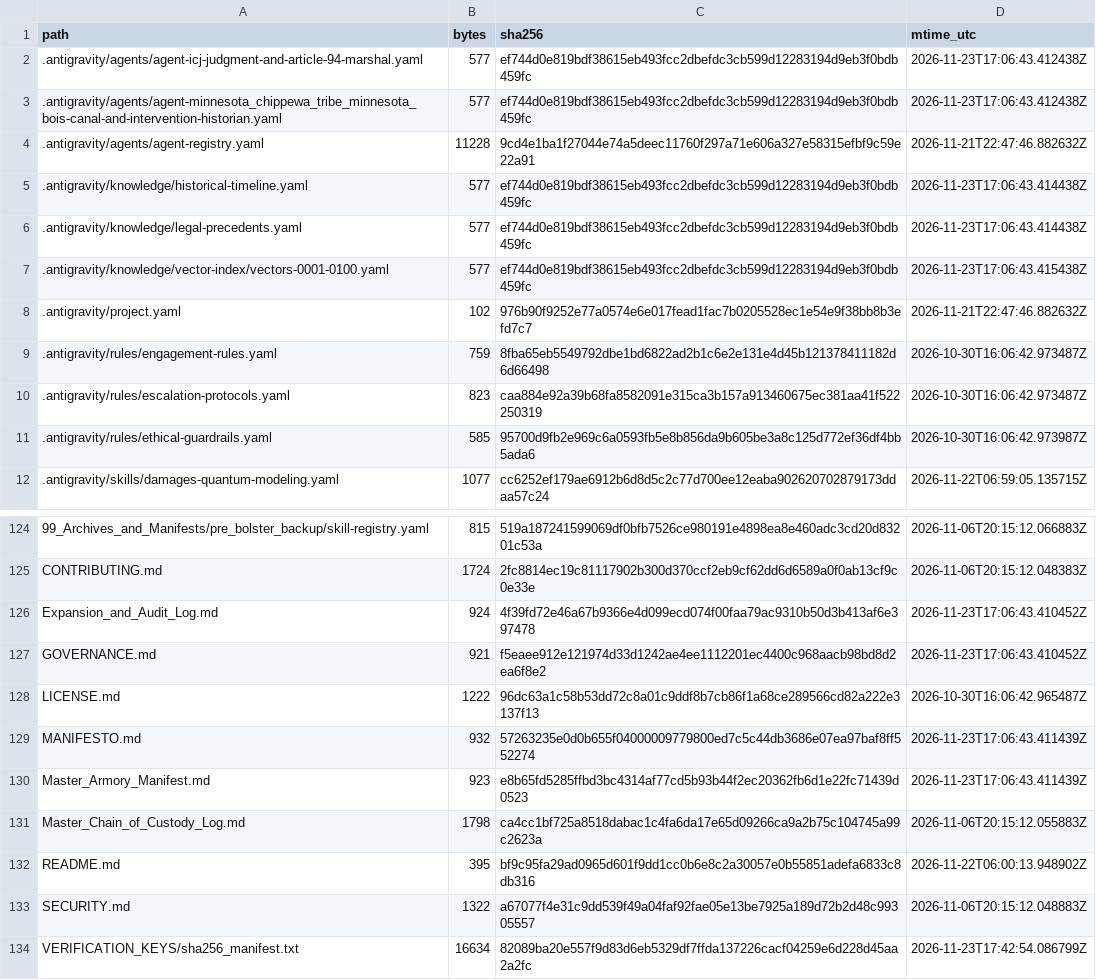
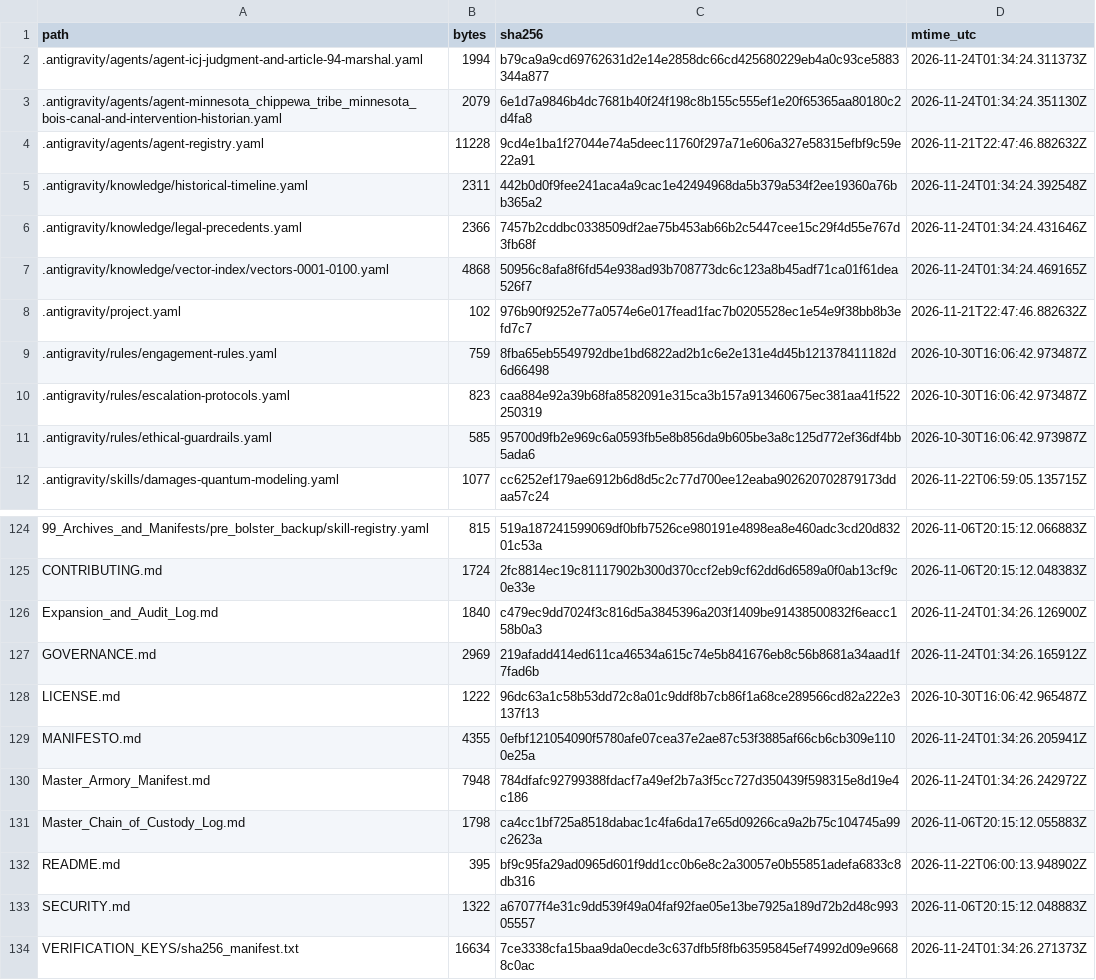
Before and after one commit to GlobalRestitutionAlliance/turtle-island-us-mn-minnesota-chippewa-tribe-minnesota-bois--master-litigation, a CSV file: 99_Archives_and_Manifests/MANIFEST_SHA256.csv, drawn as a sheet; only a part is shown, gaps mark what is left out; the diff covers the shown part only.

```diff
--- a/99_Archives_and_Manifests/MANIFEST_SHA256.csv
+++ b/99_Archives_and_Manifests/MANIFEST_SHA256.csv
@@ -1,8 +1,8 @@
 path,bytes,sha256,mtime_utc
-.antigravity/agents/agent-icj-judgment-and-article-94-marshal.yaml,577,ef744d0e819bdf38615eb493fcc2dbefdc3cb599d12283194d9eb3f0bdb459fc,2026-11-23T17:06:43.412438Z
-.antigravity/agents/agent-minnesota_chippewa_tribe_minnesota_bois-canal-and-intervention-historian.yaml,577,ef744d0e819bdf38615eb493fcc2dbefdc3cb599d12283194d9eb3f0bdb459fc,2026-11-23T17:06:43.412438Z
+.antigravity/agents/agent-icj-judgment-and-article-94-marshal.yaml,1994,b79ca9a9cd69762631d2e14e2858dc66cd425680229eb4a0c93ce5883344a877,2026-11-24T01:34:24.311373Z
+.antigravity/agents/agent-minnesota_chippewa_tribe_minnesota_bois-canal-and-intervention-historian.yaml,2079,6e1d7a9846b4dc7681b40f24f198c8b155c555ef1e20f65365aa80180c2d4fa8,2026-11-24T01:34:24.351130Z
 .antigravity/agents/agent-registry.yaml,11228,9cd4e1ba1f27044e74a5deec11760f297a71e606a327e58315efbf9c59e22a91,2026-11-21T22:47:46.882632Z
-.antigravity/knowledge/historical-timeline.yaml,577,ef744d0e819bdf38615eb493fcc2dbefdc3cb599d12283194d9eb3f0bdb459fc,2026-11-23T17:06:43.414438Z
-.antigravity/knowledge/legal-precedents.yaml,577,ef744d0e819bdf38615eb493fcc2dbefdc3cb599d12283194d9eb3f0bdb459fc,2026-11-23T17:06:43.414438Z
-.antigravity/knowledge/vector-index/vectors-0001-0100.yaml,577,ef744d0e819bdf38615eb493fcc2dbefdc3cb599d12283194d9eb3f0bdb459fc,2026-11-23T17:06:43.415438Z
+.antigravity/knowledge/historical-timeline.yaml,2311,442b0d0f9fee241aca4a9cac1e42494968da5b379a534f2ee19360a76bb365a2,2026-11-24T01:34:24.392548Z
+.antigravity/knowledge/legal-precedents.yaml,2366,7457b2cddbc0338509df2ae75b453ab66b2c5447cee15c29f4d55e767d3fb68f,2026-11-24T01:34:24.431646Z
+.antigravity/knowledge/vector-index/vectors-0001-0100.yaml,4868,50956c8afa8f6fd54e938ad93b708773dc6c123a8b45adf71ca01f61dea526f7,2026-11-24T01:34:24.469165Z
 .antigravity/project.yaml,102,976b90f9252e77a0574e6e017fead1fac7b0205528ec1e54e9f38bb8b3efd7c7,2026-11-21T22:47:46.882632Z
@@ -125,7 +125,7 @@ path,bytes,sha256,mtime_utc
 CONTRIBUTING.md,1724,2fc8814ec19c81117902b300d370ccf2eb9cf62dd6d6589a0f0ab13cf9c0e33e,2026-11-06T20:15:12.048383Z
-Expansion_and_Audit_Log.md,924,4f39fd72e46a67b9366e4d099ecd074f00faa79ac9310b50d3b413af6e397478,2026-11-23T17:06:43.410452Z
-GOVERNANCE.md,921,f5eaee912e121974d33d1242ae4ee1112201ec4400c968aacb98bd8d2ea6f8e2,2026-11-23T17:06:43.410452Z
+Expansion_and_Audit_Log.md,1840,c479ec9dd7024f3c816d5a3845396a203f1409be91438500832f6eacc158b0a3,2026-11-24T01:34:26.126900Z
+GOVERNANCE.md,2969,219afadd414ed611ca46534a615c74e5b841676eb8c56b8681a34aad1f7fad6b,2026-11-24T01:34:26.165912Z
 LICENSE.md,1222,96dc63a1c58b53dd72c8a01c9ddf8b7cb86f1a68ce289566cd82a222e3137f13,2026-10-30T16:06:42.965487Z
-MANIFESTO.md,932,57263235e0d0b655f04000009779800ed7c5c44db3686e07ea97baf8ff552274,2026-11-23T17:06:43.411439Z
-Master_Armory_Manifest.md,923,e8b65fd5285ffbd3bc4314af77cd5b93b44f2ec20362fb6d1e22fc71439d0523,2026-11-23T17:06:43.411439Z
+MANIFESTO.md,4355,0efbf121054090f5780afe07cea37e2ae87c53f3885af66cb6cb309e1100e25a,2026-11-24T01:34:26.205941Z
+Master_Armory_Manifest.md,7948,784dfafc92799388fdacf7a49ef2b7a3f5cc727d350439f598315e8d19e4c186,2026-11-24T01:34:26.242972Z
 Master_Chain_of_Custody_Log.md,1798,ca4cc1bf725a8518dabac1c4fa6da17e65d09266ca9a2b75c104745a99c2623a,2026-11-06T20:15:12.055883Z
@@ -133,2 +133,2 @@ README.md,395,bf9c95fa29ad0965d601f9dd1cc0b6e8c2a30057e0b55851adefa6833c8db316,2
 SECURITY.md,1322,a67077f4e31c9dd539f49a04faf92fae05e13be7925a189d72b2d48c99305557,2026-11-06T20:15:12.048883Z
-VERIFICATION_KEYS/sha256_manifest.txt,16634,82089ba20e557f9d83d6eb5329df7ffda137226cacf04259e6d228d45aa2a2fc,2026-11-23T17:42:54.086799Z
+VERIFICATION_KEYS/sha256_manifest.txt,16634,7ce3338cfa15baa9da0ecde3c637dfb5f8fb63595845ef74992d09e96688c0ac,2026-11-24T01:34:26.271373Z
```
Also changed, not shown: 81 edited cells elsewhere in this file, 37 other files.
